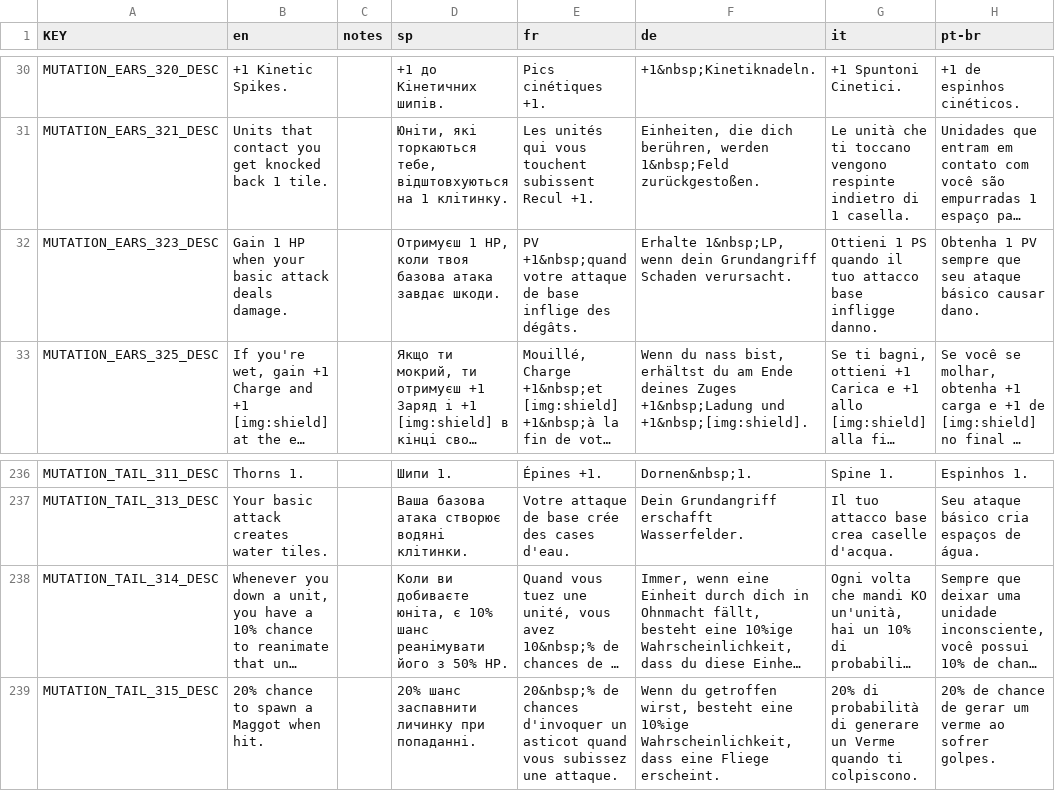
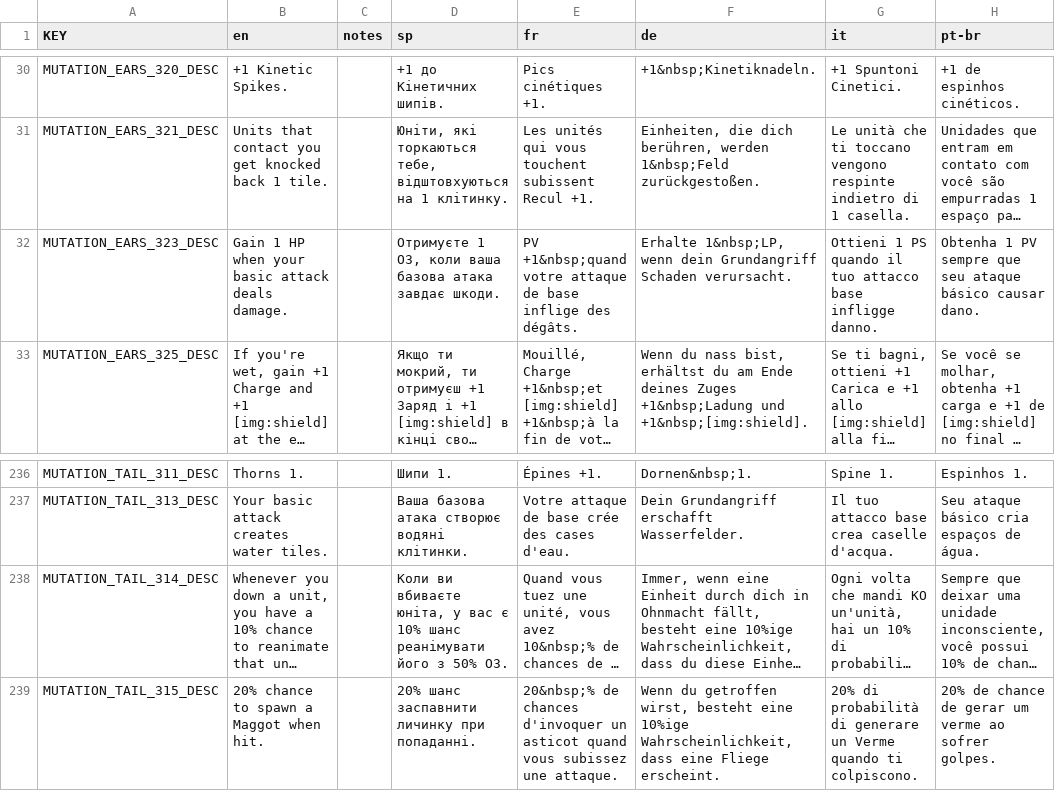
Before and after one commit to tarik02/mewgenics-uk, a CSV file: data/uk/translated/data/text/mutations.csv, drawn as a sheet; only a part is shown, gaps mark what is left out; long unchanged cells end in …; the diff names each change by its address in the sheet, - before the commit and + after, or states it on an @@ line.

```diff
--- a/data/uk/translated/data/text/mutations.csv
+++ b/data/uk/translated/data/text/mutations.csv
-D32 (sp): Отримуєш 1 HP, коли твоя базова атака…
+D32 (sp): Отримуєте 1 ОЗ, коли ваша базова атака…
-D238 (sp): Коли ви добиваєте юніта, є 10% шанс реанімувати його з 50% HP.
+D238 (sp): Коли ви вбиваєте юніта, у вас є 10% шанс реанімувати його з 50% ОЗ.
```
Also changed, not shown: data/uk/glossary.csv, data/uk/translated/data/text/items.csv, 10 other files.
